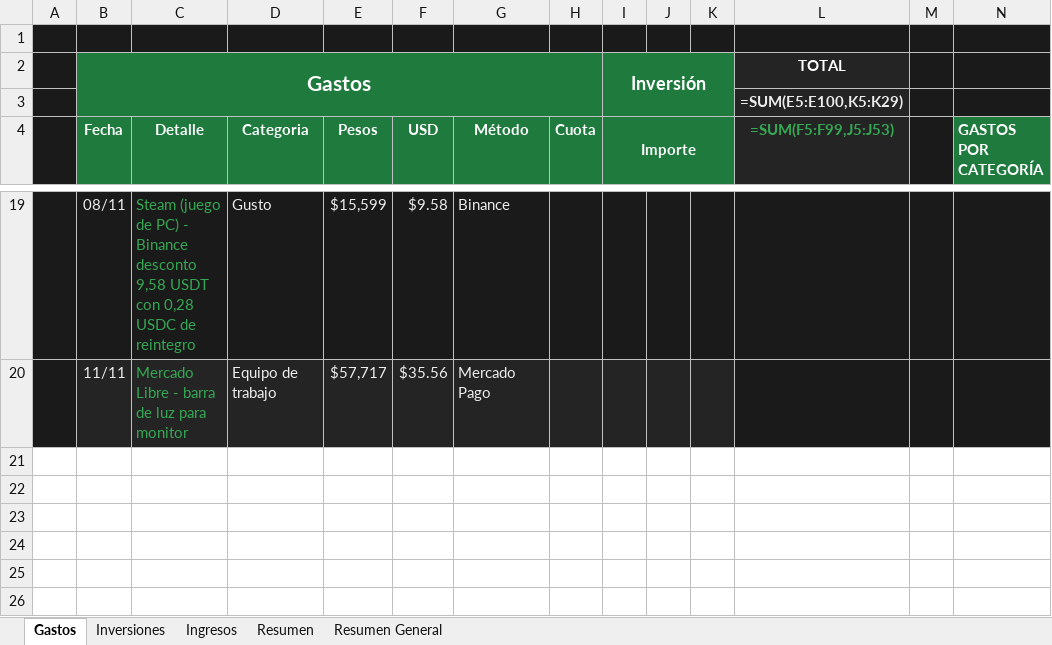
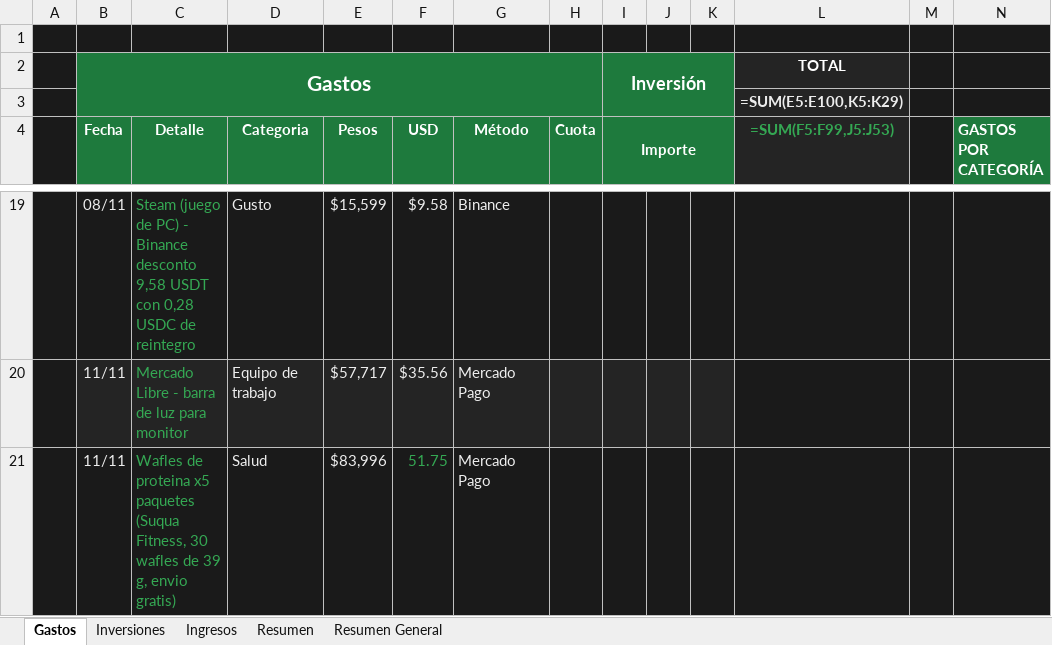
Before and after one commit to Santinodan/Claude, an Excel workbook: Finanzas/Planillas/Noviembre_2026_Finanzas_personales.xlsx, sheet Gastos, drawn as a sheet; only a part is shown, gaps mark what is left out; values as stored, in another font and other column widths than the file's, no borders; formulas without a stored value are shown as written; charts and pictures not drawn; rows hold the shown columns only; the diff names each change by its address in the sheet, - before the commit and + after, or states it on an @@ line.

```diff
--- a/Finanzas/Planillas/Noviembre_2026_Finanzas_personales.xlsx (sheet Gastos)
+++ b/Finanzas/Planillas/Noviembre_2026_Finanzas_personales.xlsx (sheet Gastos)
+row 21:  | 11/11 | Wafles de proteina x5 paquetes (Suqua Fitness, 30 wafles de 39 g, envio gratis) | Salud | $83,996 | 51.75 | Mercado Pago
```
Also changed, not shown: 3 other files.
